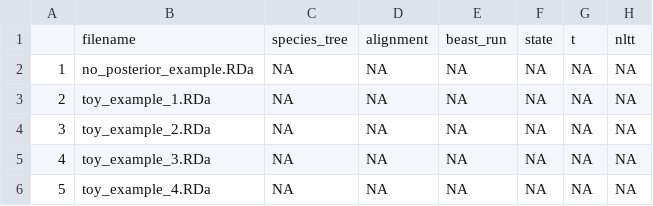
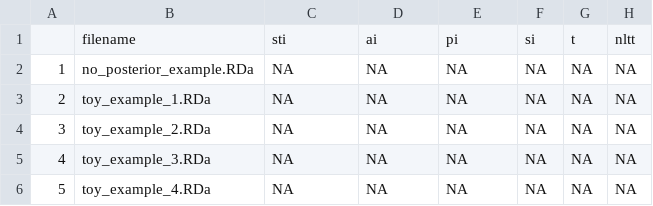
Before and after one commit to richelbilderbeek/wiritttea, a CSV file: inst/extdata/collect_files_posterior_nltts.csv, drawn as a sheet.

```diff
--- a/inst/extdata/collect_files_posterior_nltts.csv
+++ b/inst/extdata/collect_files_posterior_nltts.csv
@@ -1,2 +1,2 @@
-"","filename","species_tree","alignment","beast_run","state","t","nltt"
+"","filename","sti","ai","pi","si","t","nltt"
 "1","no_posterior_example.RDa",NA,NA,NA,NA,NA,NA
```
Also changed, not shown: inst/extdata/collect_files_esses.csv, inst/extdata/collect_files_posterior_gammas.csv, 36 other files.
